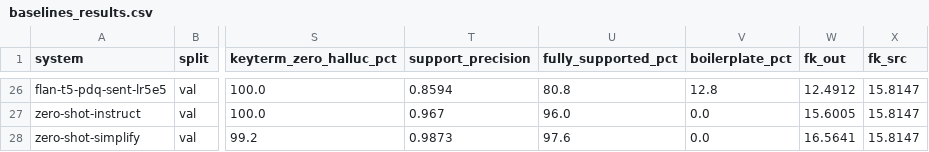
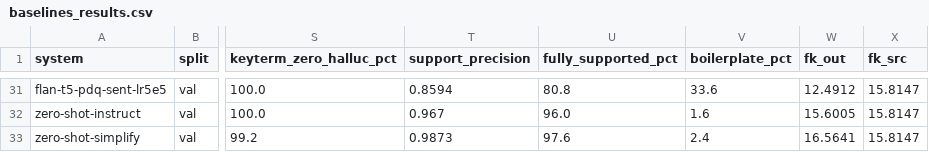
Before and after one commit to abigail-tele/study-search, a CSV file: results/baselines_results.csv, drawn as a sheet; only a part is shown, gaps mark what is left out; addresses are those after the commit; the diff covers the shown part only; the diff names each change by its address in the sheet, - before the commit and + after, or states it on an @@ line.

```diff
--- a/results/baselines_results.csv
+++ b/results/baselines_results.csv
-V31 (boilerplate_pct): 12.8
+V31 (boilerplate_pct): 33.6
-V32 (boilerplate_pct): 0.0
+V32 (boilerplate_pct): 1.6
-V33 (boilerplate_pct): 0.0
+V33 (boilerplate_pct): 2.4
```
Also changed, not shown: 5 added rows and 16 edited cells elsewhere in this file, 12 other files.
